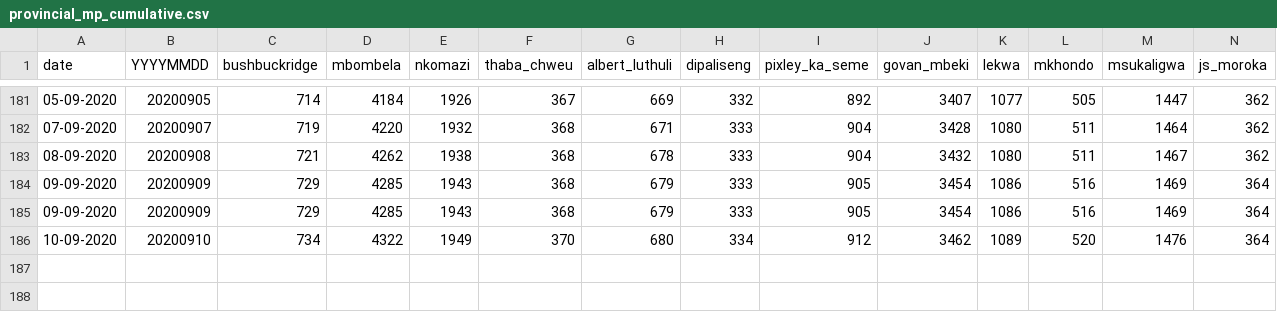
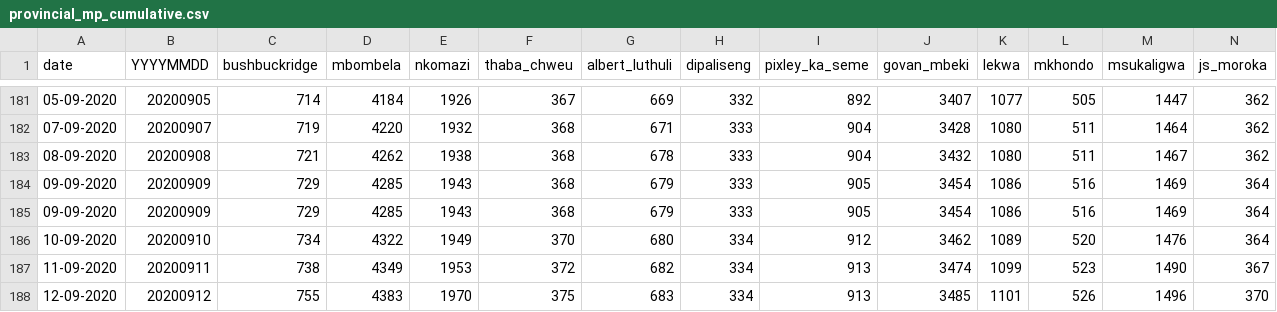
Before and after one commit to forceoffire/covid19za, a CSV file: data/district_data/provincial_mp_cumulative.csv, drawn as a sheet; only a part is shown, gaps mark what is left out; rows hold the shown columns only; the diff names each change by its address in the sheet, - before the commit and + after, or states it on an @@ line.

Commit message:
Update provincial_mp_cumulative.csv
Update

```diff
--- a/data/district_data/provincial_mp_cumulative.csv
+++ b/data/district_data/provincial_mp_cumulative.csv
+row 187: 11-09-2020 | 20200911 | 738 | 4349 | 1953 | 372 | 682 | 334 | 913 | 3474 | 1099 | 523 | 1490 | 367
+row 188: 12-09-2020 | 20200912 | 755 | 4383 | 1970 | 375 | 683 | 334 | 913 | 3485 | 1101 | 526 | 1496 | 370
```
